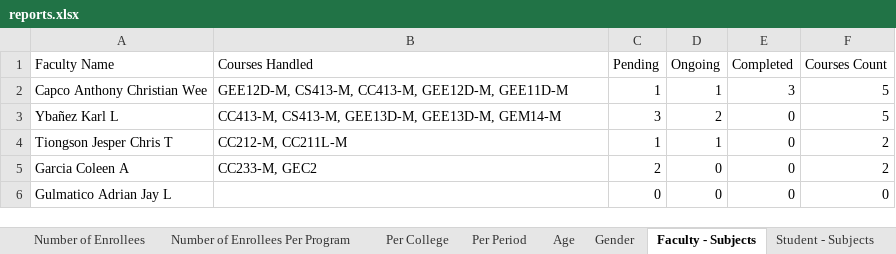
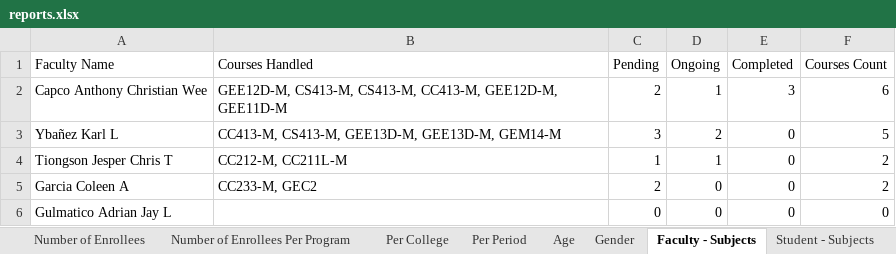
Before and after one commit to accapco/eteeap, an Excel workbook: reports.xlsx, sheet Faculty - Subjects, drawn as a sheet; values as stored, in another font and other column widths than the file's, no borders; charts and pictures not drawn; the diff names each change by its address in the sheet, - before the commit and + after, or states it on an @@ line.

```diff
--- a/reports.xlsx (sheet Faculty - Subjects)
+++ b/reports.xlsx (sheet Faculty - Subjects)
-B2 (Courses Handled): GEE12D-M, CS413-M, CC413-M, GEE12D-M,…
+B2 (Courses Handled): GEE12D-M, CS413-M, CS413-M, CC413-M, GEE12D-M,…
-C2 (Pending): 1
+C2 (Pending): 2
-F2 (Courses Count): 5
+F2 (Courses Count): 6
```
Also changed, not shown: sheet Student - Subjects, sheet Per College, sheet Gender, sheet Number of Enrollees Per Program, sheet Per Period, 7 other files.
